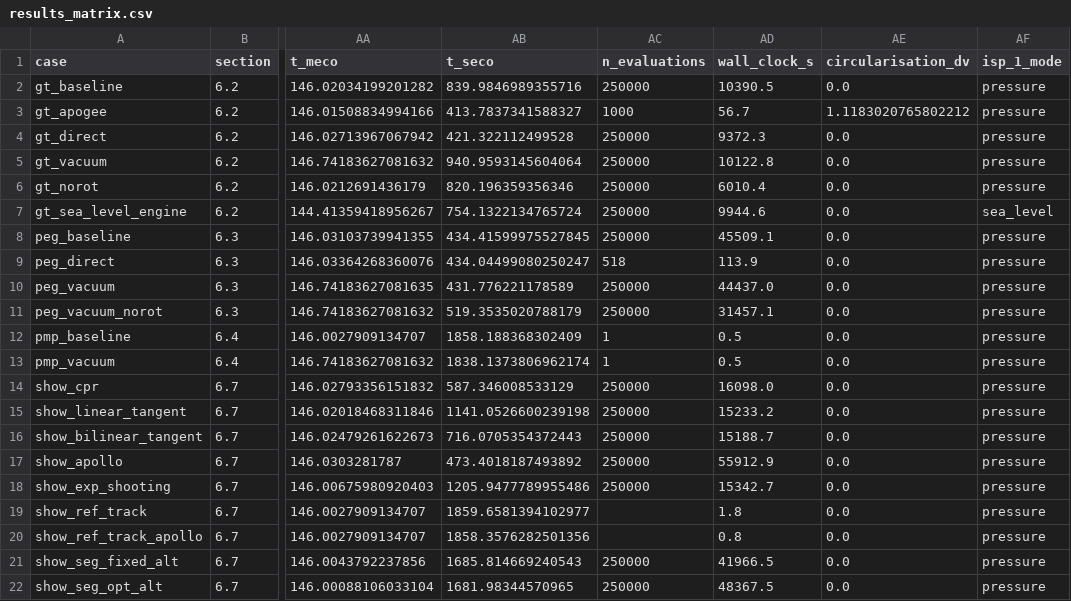
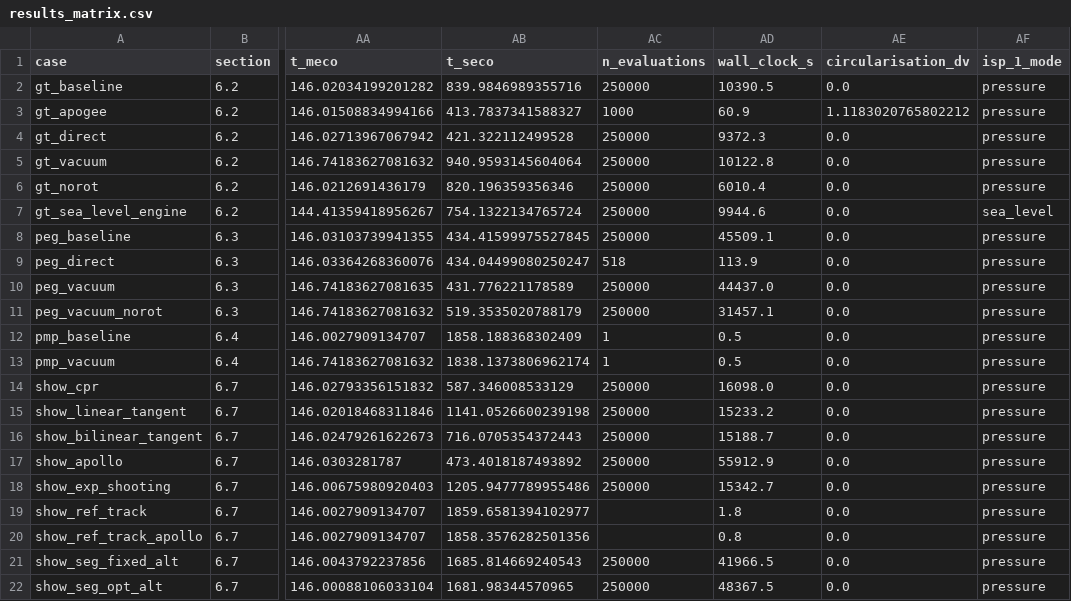
Before and after one commit to Dudax12123/Thesis-Project, a CSV file: Tese/src/Output/results_matrix/results_matrix.csv, drawn as a sheet; only a part is shown, gaps mark what is left out; the diff names each change by its address in the sheet, - before the commit and + after, or states it on an @@ line.

```diff
--- a/Tese/src/Output/results_matrix/results_matrix.csv
+++ b/Tese/src/Output/results_matrix/results_matrix.csv
-AD3 (wall_clock_s): 56.7
+AD3 (wall_clock_s): 60.9
```
Also changed, not shown: 2 other files.
